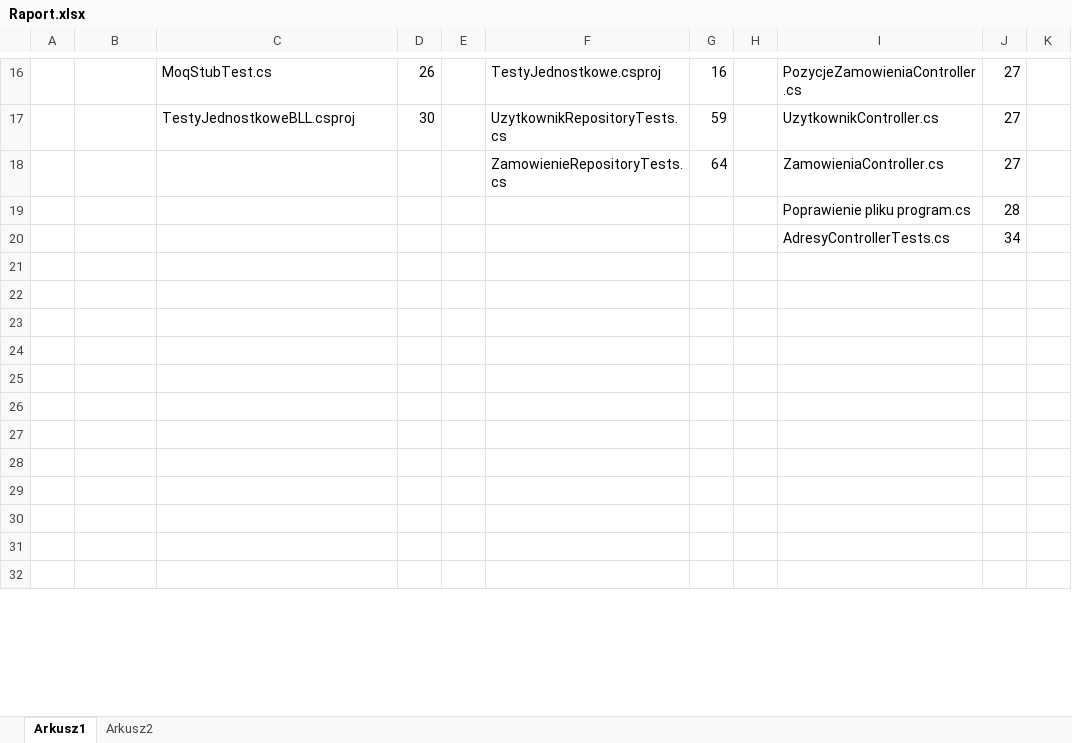
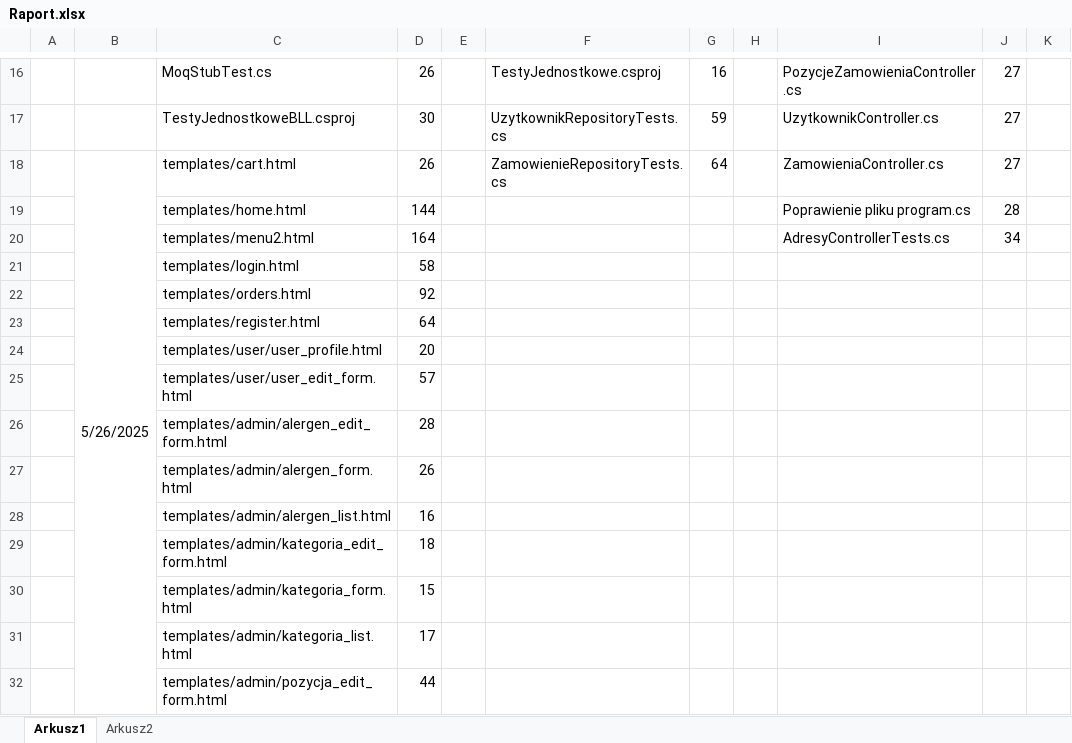
Before and after one commit to WojKin1/Tokyo-Garden-Restaurant, an Excel workbook: Raport.xlsx, sheet Arkusz1, drawn as a sheet; only a part is shown, gaps mark what is left out; values as stored, in another font and other column widths than the file's, no borders; the diff covers the shown part only; the diff names each change by its address in the sheet, - before the commit and + after, or states it on an @@ line.

Commit message:
Add files via upload

```diff
--- a/Raport.xlsx (sheet Arkusz1)
+++ b/Raport.xlsx (sheet Arkusz1)
-B18: (empty)
+B18: 5/26/2025
+B18:B34 merged
-C18: (empty)
+C18: templates/cart.html
-D18: (empty)
+D18: 26
-C19: (empty)
+C19: templates/home.html
-D19: (empty)
+D19: 144
-C20: (empty)
+C20: templates/menu2.html
-D20: (empty)
+D20: 164
-C21: (empty)
+C21: templates/login.html
-D21: (empty)
+D21: 58
-C22: (empty)
+C22: templates/orders.html
-D22: (empty)
+D22: 92
-C23: (empty)
+C23: templates/register.html
-D23: (empty)
+D23: 64
-C24: (empty)
+C24: templates/user/user_profile.html
-D24: (empty)
+D24: 20
-C25: (empty)
+C25: templates/user/user_edit_form.html
-D25: (empty)
+D25: 57
-C26: (empty)
+C26: templates/admin/alergen_edit_form.html
-D26: (empty)
+D26: 28
-C27: (empty)
+C27: templates/admin/alergen_form.html
-D27: (empty)
+D27: 26
-C28: (empty)
+C28: templates/admin/alergen_list.html
-D28: (empty)
+D28: 16
-C29: (empty)
+C29: templates/admin/kategoria_edit_form.html
-D29: (empty)
+D29: 18
-C30: (empty)
+C30: templates/admin/kategoria_form.html
-D30: (empty)
+D30: 15
-C31: (empty)
+C31: templates/admin/kategoria_list.html
-D31: (empty)
+D31: 17
-C32: (empty)
+C32: templates/admin/pozycja_edit_form.html
-D32: (empty)
+D32: 44
```
Also changed, not shown: 1 added row, 1 removed row and 5 edited cells elsewhere in this sheet.
